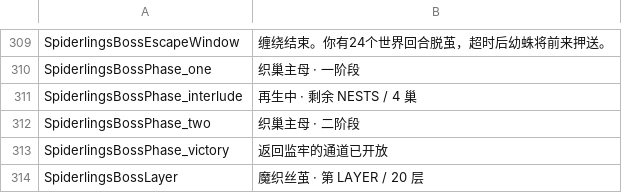
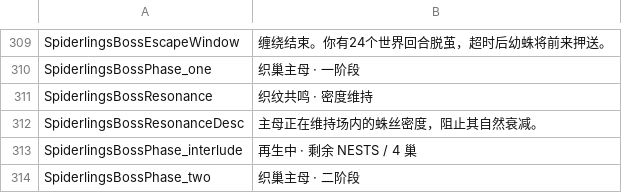
Before and after one commit to duromumuyazu74-rgb/Spiderlings, a CSV file: KinkyDungeon-Spiderlings/SpiderlingsCN.csv, drawn as a sheet; only a part is shown, gaps mark what is left out; the shorter side is filled out with more unchanged rows.

Commit message:
feat(boss): add reusable weave resonance feedback
Refs #165

```diff
--- a/KinkyDungeon-Spiderlings/SpiderlingsCN.csv
+++ b/KinkyDungeon-Spiderlings/SpiderlingsCN.csv
@@ -310,2 +310,4 @@ SpiderlingsBossEscapeWindow,缠绕结束。你有24个世界回合脱茧，超
 SpiderlingsBossPhase_one,织巢主母 · 一阶段
+SpiderlingsBossResonance,织纹共鸣 · 密度维持
+SpiderlingsBossResonanceDesc,主母正在维持场内的蛛丝密度，阻止其自然衰减。
 SpiderlingsBossPhase_interlude,再生中 · 剩余 NESTS / 4 巢
```
Also changed, not shown: 16 other files.
